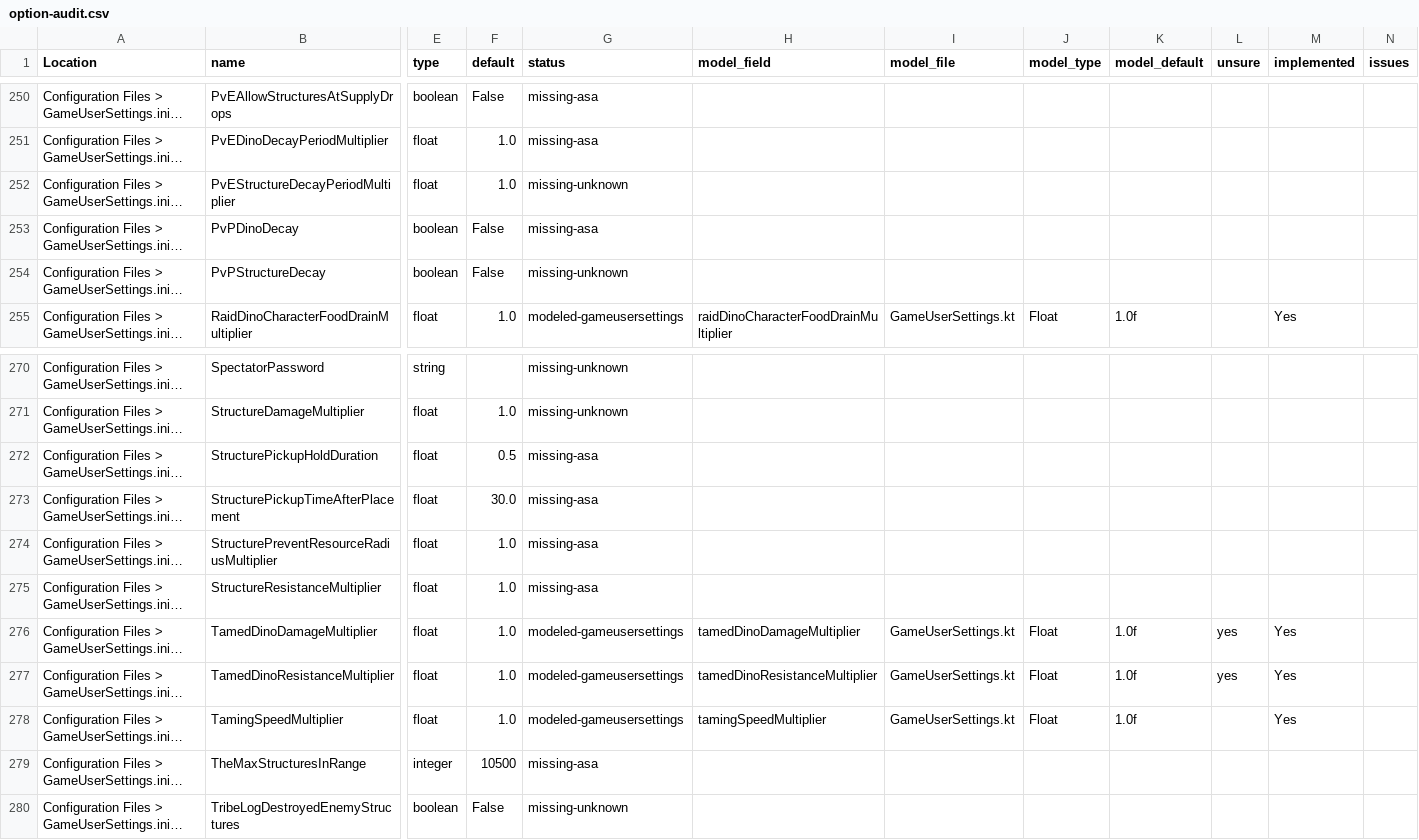
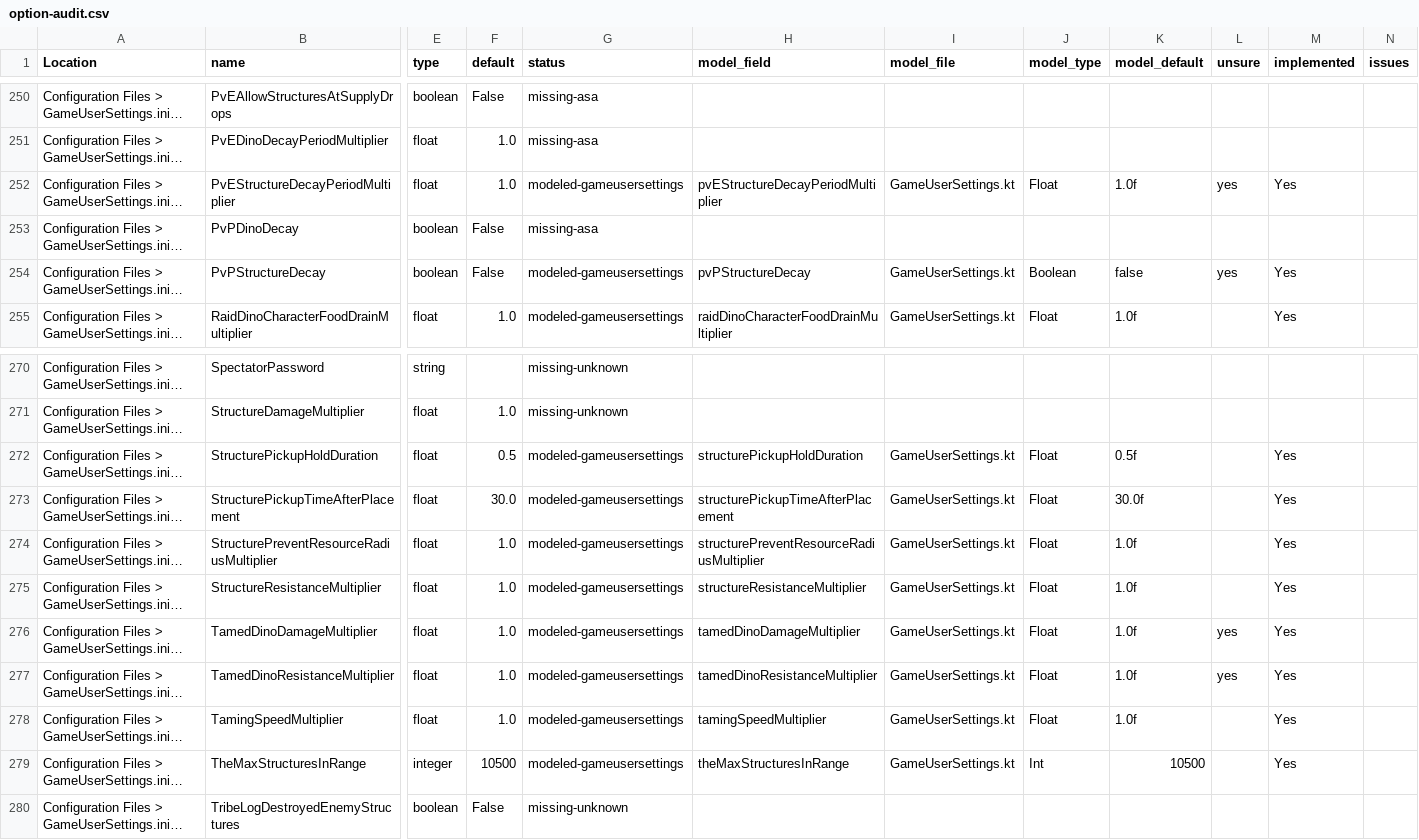
Before and after one commit to JensvandeWiel/ArkAscendedServerManager, a CSV file: docs/option-audit.csv, drawn as a sheet; only a part is shown, gaps mark what is left out; long unchanged cells end in …; the diff covers the shown part only; the diff names each change by its address in the sheet, - before the commit and + after, or states it on an @@ line.

Commit message:
chore(data): mark Structures & Items options implemented

```diff
--- a/docs/option-audit.csv
+++ b/docs/option-audit.csv
-G252 (status): missing-unknown
+G252 (status): modeled-gameusersettings
-H252 (model_field): (empty)
+H252 (model_field): pvEStructureDecayPeriodMultiplier
-I252 (model_file): (empty)
+I252 (model_file): GameUserSettings.kt
-J252 (model_type): (empty)
+J252 (model_type): Float
-K252 (model_default): (empty)
+K252 (model_default): 1.0f
-L252 (unsure): (empty)
+L252 (unsure): yes
-M252 (implemented): (empty)
+M252 (implemented): Yes
-G254 (status): missing-unknown
+G254 (status): modeled-gameusersettings
-H254 (model_field): (empty)
+H254 (model_field): pvPStructureDecay
-I254 (model_file): (empty)
+I254 (model_file): GameUserSettings.kt
-J254 (model_type): (empty)
+J254 (model_type): Boolean
-K254 (model_default): (empty)
+K254 (model_default): false
-L254 (unsure): (empty)
+L254 (unsure): yes
-M254 (implemented): (empty)
+M254 (implemented): Yes
-G272:G275 (status): missing-asa
+G272:G275 (status): modeled-gameusersettings
-H272 (model_field): (empty)
+H272 (model_field): structurePickupHoldDuration
-I272:I275 (model_file): (empty)
+I272:I275 (model_file): GameUserSettings.kt
-J272:J275 (model_type): (empty)
+J272:J275 (model_type): Float
-K272 (model_default): (empty)
+K272 (model_default): 0.5f
-M272:M275 (implemented): (empty)
+M272:M275 (implemented): Yes
-H273 (model_field): (empty)
+H273 (model_field): structurePickupTimeAfterPlacement
-K273 (model_default): (empty)
+K273 (model_default): 30.0f
-H274 (model_field): (empty)
+H274 (model_field): structurePreventResourceRadiusMultiplier
-K274:K275 (model_default): (empty)
+K274:K275 (model_default): 1.0f
-H275 (model_field): (empty)
+H275 (model_field): structureResistanceMultiplier
-G279 (status): missing-asa
+G279 (status): modeled-gameusersettings
-H279 (model_field): (empty)
+H279 (model_field): theMaxStructuresInRange
-I279 (model_file): (empty)
+I279 (model_file): GameUserSettings.kt
-J279 (model_type): (empty)
+J279 (model_type): Int
-K279 (model_default): (empty)
+K279 (model_default): 10500
-M279 (implemented): (empty)
+M279 (implemented): Yes
```
Also changed, not shown: 144 edited cells elsewhere in this file, ArkServerOptions.csv, 2 other files.
